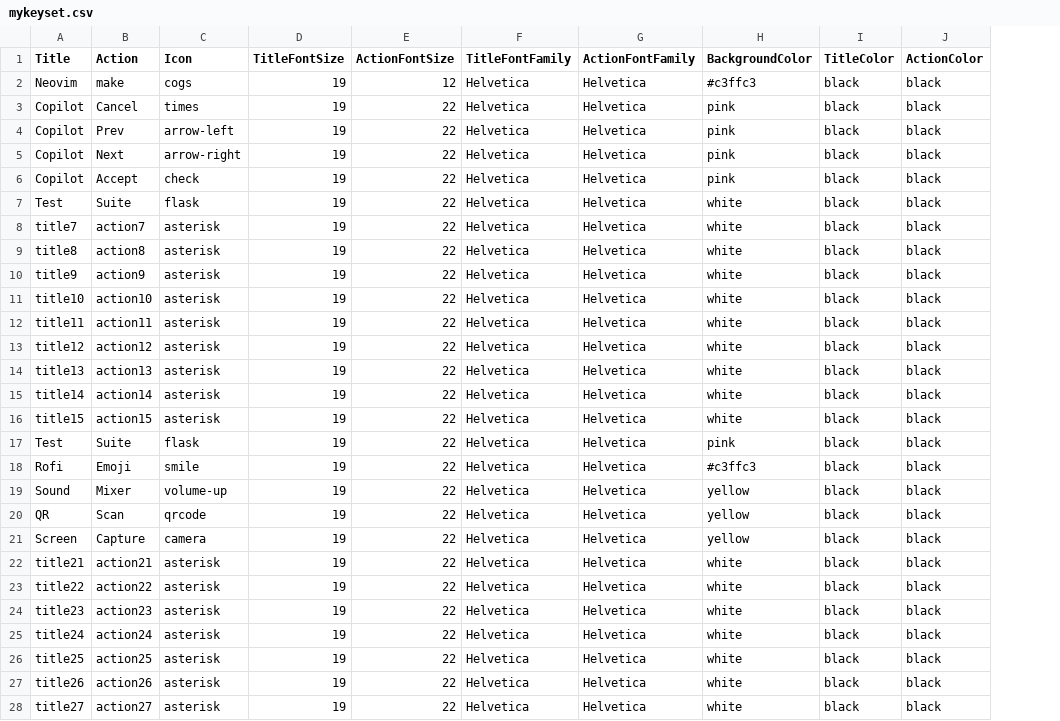
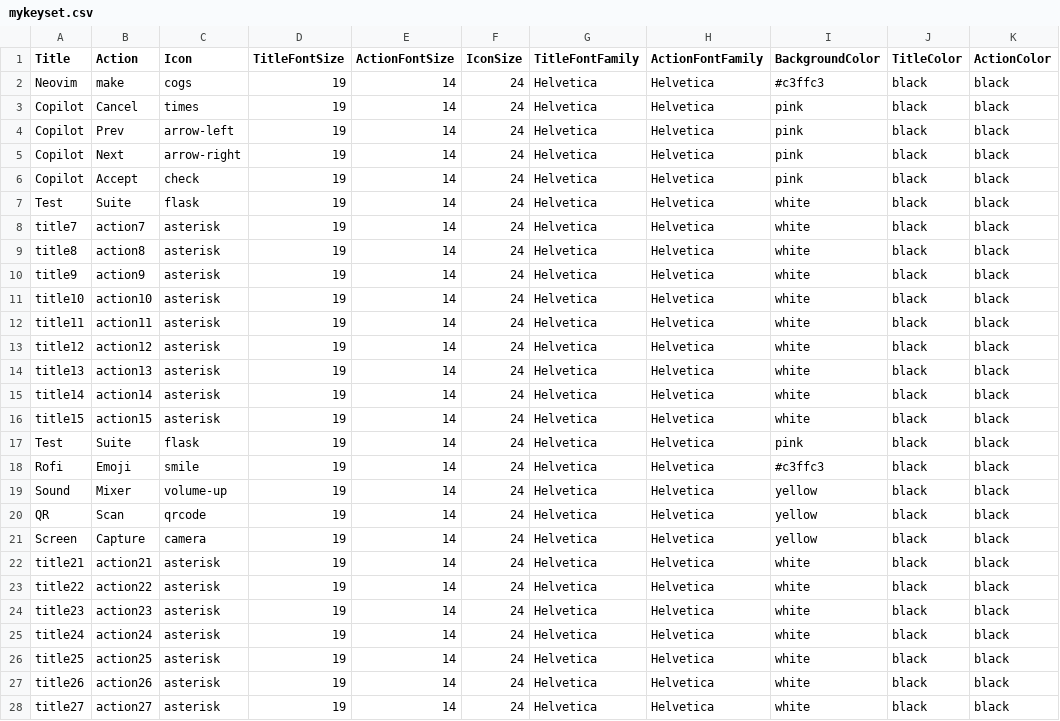
Before and after one commit to nilp0inter/keylegend, a CSV file: mykeyset.csv, drawn as a sheet; only a part is shown; the diff covers the shown part only; the diff names each change by its address in the sheet, - before the commit and + after, or states it on an @@ line.

Commit message:
feature: subtitle for icon

```diff
--- a/mykeyset.csv
+++ b/mykeyset.csv
+column F (IconSize), rows 2-28: all 24
-E2 (ActionFontSize): 12
+E2 (ActionFontSize): 14
-E3:E28 (ActionFontSize): 22
+E3:E28 (ActionFontSize): 14
```
Also changed, not shown: 48 edited cells elsewhere in this file, 3 other files.
